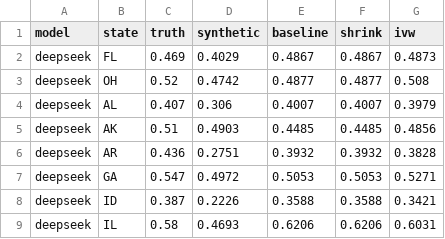
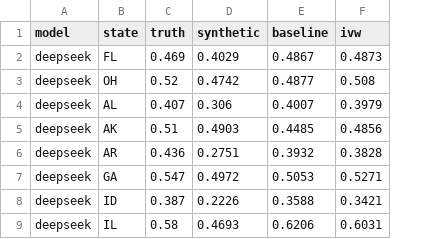
Before and after one commit to mh2244/US_Midterms_Synthetic_Voting, a CSV file: data/03-results/comparison/leave_one_out.csv, drawn as a sheet; only a part is shown; the diff names each change by its address in the sheet, - before the commit and + after, or states it on an @@ line.

```diff
--- a/data/03-results/comparison/leave_one_out.csv
+++ b/data/03-results/comparison/leave_one_out.csv
-column F (shrink), rows 2-9: 0.4867 | 0.4877 | 0.4007 | 0.4485 | 0.3932 | 0.5053 | 0.3588 | 0.6206
```
Also changed, not shown: data/03-results/comparison/methods.csv, 8 other files.
